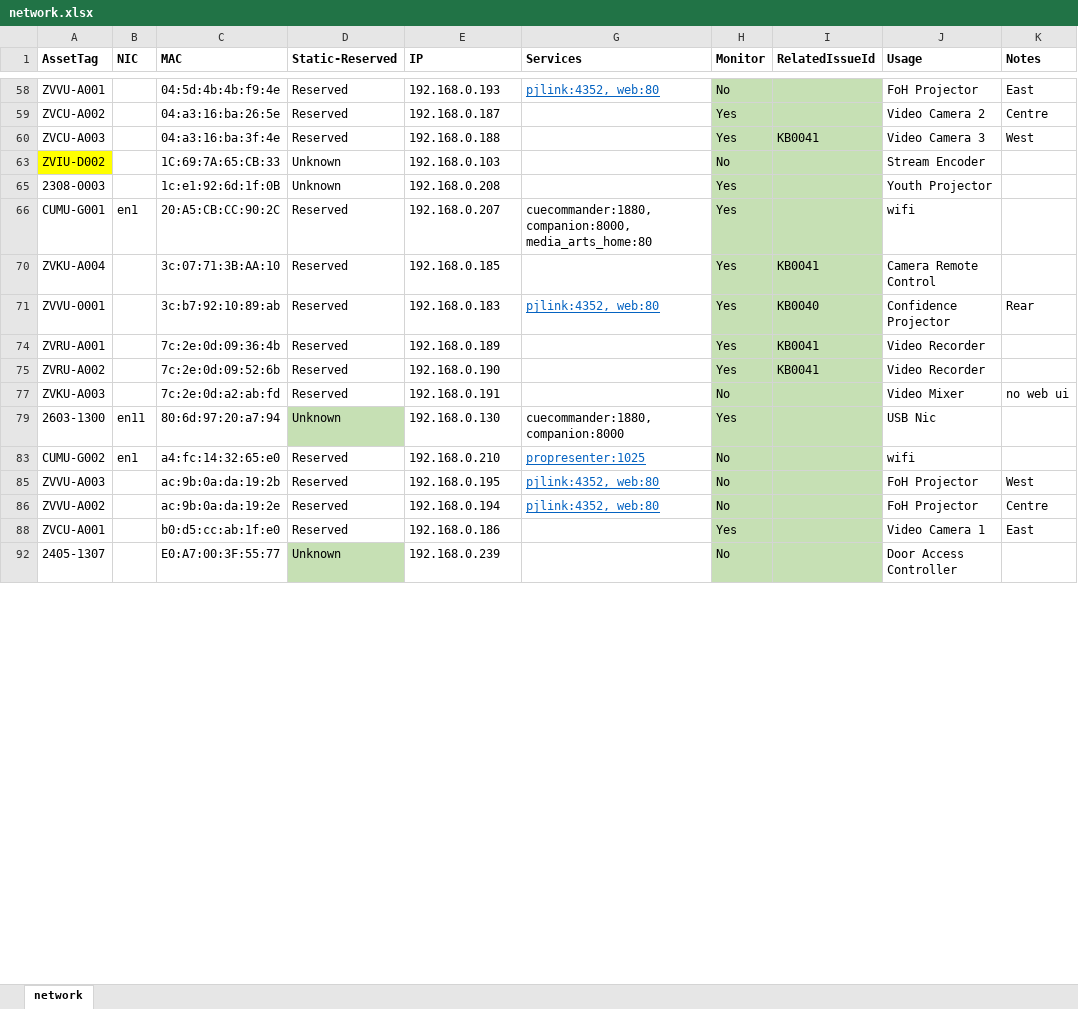
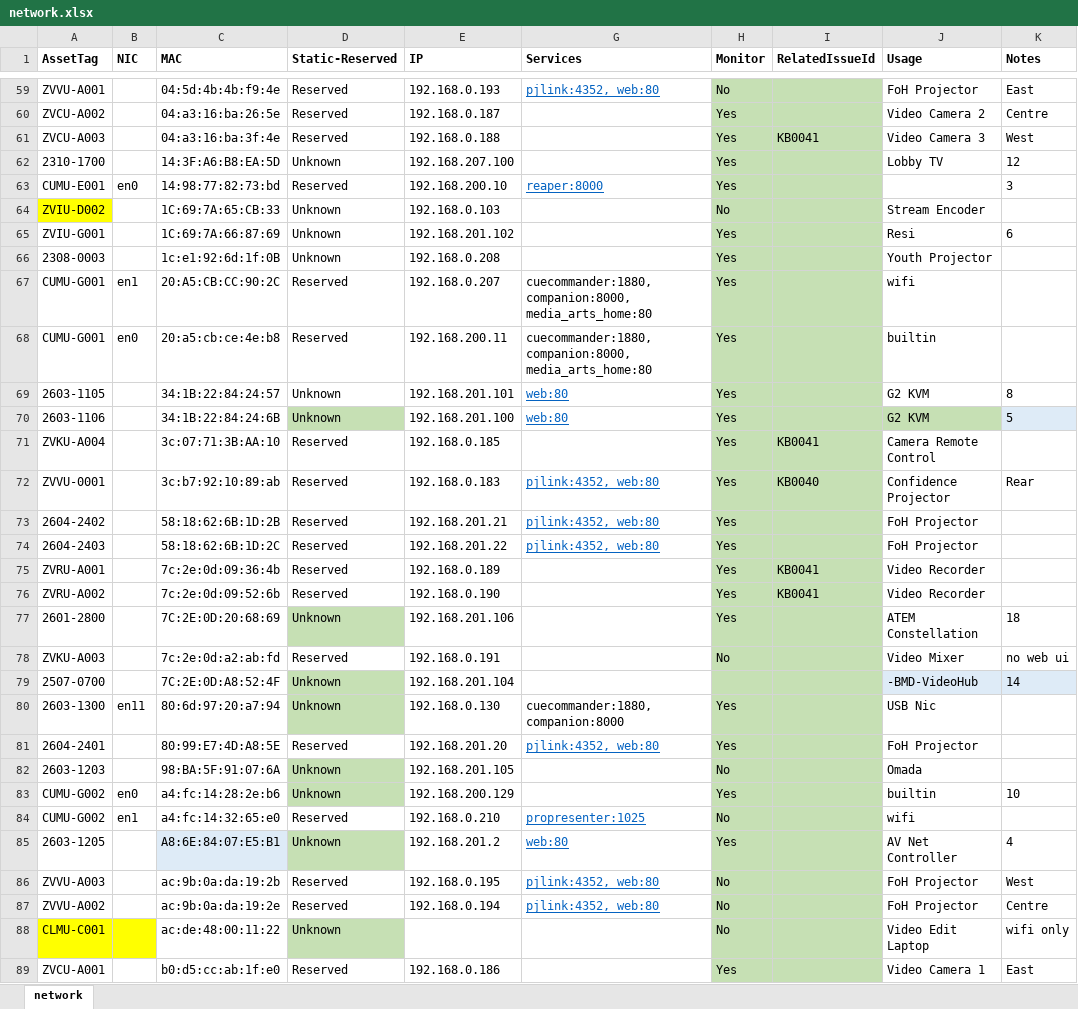
Before and after one commit to avmaint/uacdata, an Excel workbook: network.xlsx, sheet network, drawn as a sheet; only a part is shown, gaps mark what is left out; the shorter side is filled out with more unchanged rows; values as stored, in another font and other column widths than the file's, no borders; table styles not drawn; the diff covers the shown part only; the diff names each change by its address in the sheet, - before the commit and + after, or states it on an @@ line.

```diff
--- a/network.xlsx (sheet network)
+++ b/network.xlsx (sheet network)
@@ row 62 unhidden: 2310-1700 |  | 14:3F:A6:B8:EA:5D | Unknown | 192.168.207.100 |  | Yes |  | Lobby TV | 12 @@
@@ row 63 unhidden: CUMU-E001 | en0 | 14:98:77:82:73:bd | Reserved | 192.168.200.10 | reaper:8000 | Yes |  |  | 3 @@
@@ row 65 unhidden: ZVIU-G001 |  | 1C:69:7A:66:87:69 | Unknown | 192.168.201.102 |  | Yes |  | Resi | 6 @@
@@ row 68 unhidden: CUMU-G001 | en0 | 20:a5:cb:ce:4e:b8 | Reserved | 192.168.200.11 | cuecommander:1880, companion:8000, media_arts_home:80 | Yes |  | builtin @@
@@ row 69 unhidden: 2603-1105 |  | 34:1B:22:84:24:57 | Unknown | 192.168.201.101 | web:80 | Yes |  | G2 KVM | 8 @@
@@ row 70 unhidden: 2603-1106 |  | 34:1B:22:84:24:6B | Unknown | 192.168.201.100 | web:80 | Yes |  | G2 KVM | 5 @@
@@ row 73 unhidden: 2604-2402 |  | 58:18:62:6B:1D:2B | Reserved | 192.168.201.21 | pjlink:4352, web:80 | Yes |  | FoH Projector @@
@@ row 74 unhidden: 2604-2403 |  | 58:18:62:6B:1D:2C | Reserved | 192.168.201.22 | pjlink:4352, web:80 | Yes |  | FoH Projector @@
@@ row 77 unhidden: 2601-2800 |  | 7C:2E:0D:20:68:69 | Unknown | 192.168.201.106 |  | Yes |  | ATEM Constellation | 18 @@
@@ row 79 unhidden: 2507-0700 |  | 7C:2E:0D:A8:52:4F | Unknown | 192.168.201.104 |  |  |  | -BMD-VideoHub | 14 @@
@@ row 81 unhidden: 2604-2401 |  | 80:99:E7:4D:A8:5E | Reserved | 192.168.201.20 | pjlink:4352, web:80 | Yes |  | FoH Projector @@
@@ row 82 unhidden: 2603-1203 |  | 98:BA:5F:91:07:6A | Unknown | 192.168.201.105 |  | No |  | Omada @@
@@ row 83 unhidden: CUMU-G002 | en0 | a4:fc:14:28:2e:b6 | Unknown | 192.168.200.129 |  | Yes |  | builtin | 10 @@
@@ row 85 unhidden: 2603-1205 |  | A8:6E:84:07:E5:B1 | Unknown | 192.168.201.2 | web:80 | Yes |  | AV Net Controller | 4 @@
@@ row 88 unhidden: CLMU-C001 |  | ac:de:48:00:11:22 | Unknown |  |  | No |  | Video Edit Laptop | wifi only @@
```
Also changed, not shown: 26 added rows, 40 hidden or unhidden rows and 1 edited cell elsewhere in this sheet, hidden cells, cables.xlsx.
